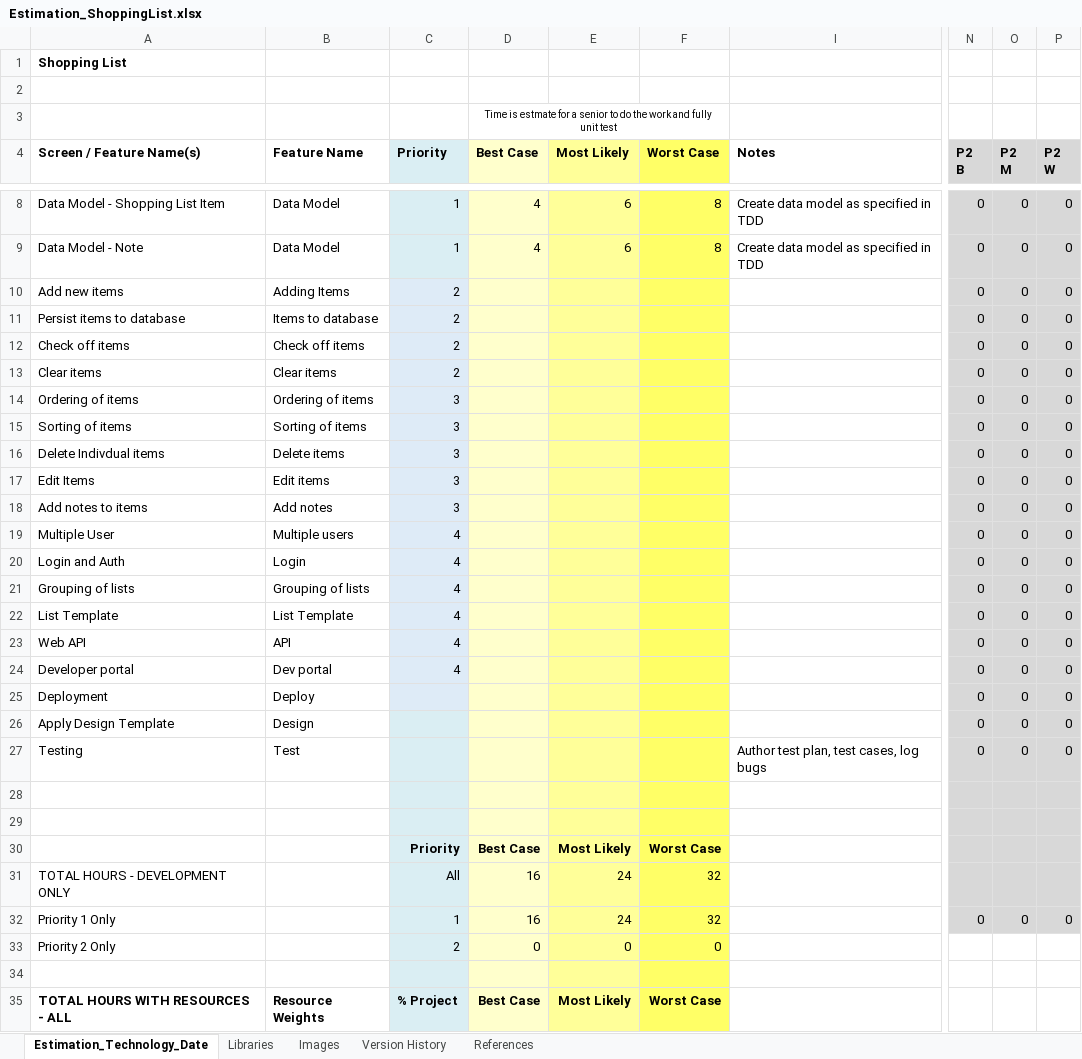
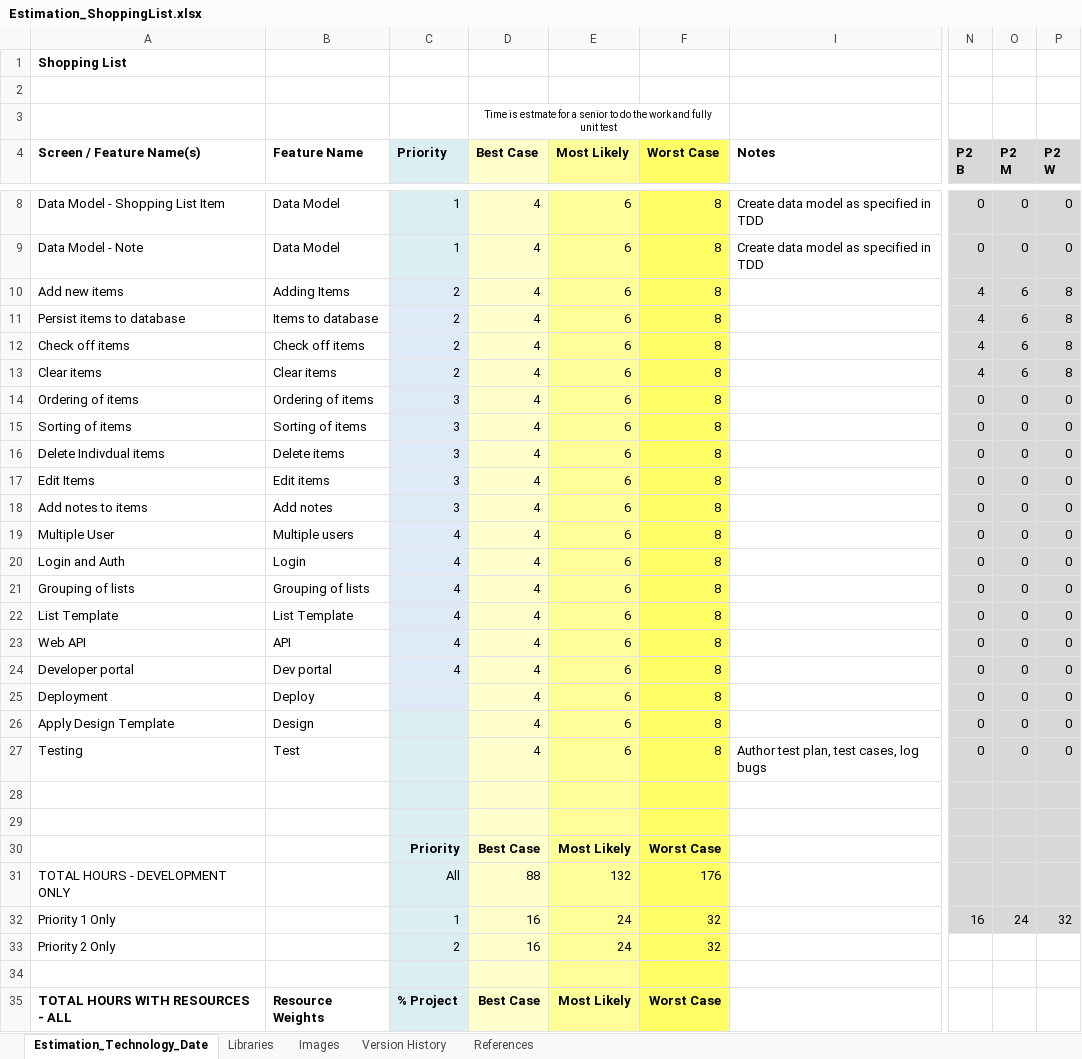
Before and after one commit to tararee/ShoppingList_J2, an Excel workbook: documents/Estimation_ShoppingList.xlsx, sheet Estimation_Technology_Date, drawn as a sheet; only a part is shown, gaps mark what is left out; values as stored, in another font and other column widths than the file's, no borders; the diff covers the shown part only; the diff names each change by its address in the sheet, - before the commit and + after, or states it on an @@ line.

Commit message:
added estimates

```diff
--- a/documents/Estimation_ShoppingList.xlsx (sheet Estimation_Technology_Date)
+++ b/documents/Estimation_ShoppingList.xlsx (sheet Estimation_Technology_Date)
-D10:D27 (Best Case): (empty)
+D10:D27 (Best Case): 4
-E10:E27 (Most Likely): (empty)
+E10:E27 (Most Likely): 6
-F10:F27 (Worst Case): (empty)
+F10:F27 (Worst Case): 8
-N10:N13 (P2 B): 0
+N10:N13 (P2 B): 4
-O10:O13 (P2 M): 0
+O10:O13 (P2 M): 6
-P10:P13 (P2 W): 0
+P10:P13 (P2 W): 8
-D31 (Best Case): 16
+D31 (Best Case): 88
-E31 (Most Likely): 24
+E31 (Most Likely): 132
-F31 (Worst Case): 32
+F31 (Worst Case): 176
-N32 (P2 B): 0
+N32 (P2 B): 16
-O32 (P2 M): 0
+O32 (P2 M): 24
-P32 (P2 W): 0
+P32 (P2 W): 32
-D33 (Best Case): 0
+D33 (Best Case): 16
-E33 (Most Likely): 0
+E33 (Most Likely): 24
-F33 (Worst Case): 0
+F33 (Worst Case): 32
```
Also changed, not shown: 30 edited cells elsewhere in this sheet.
